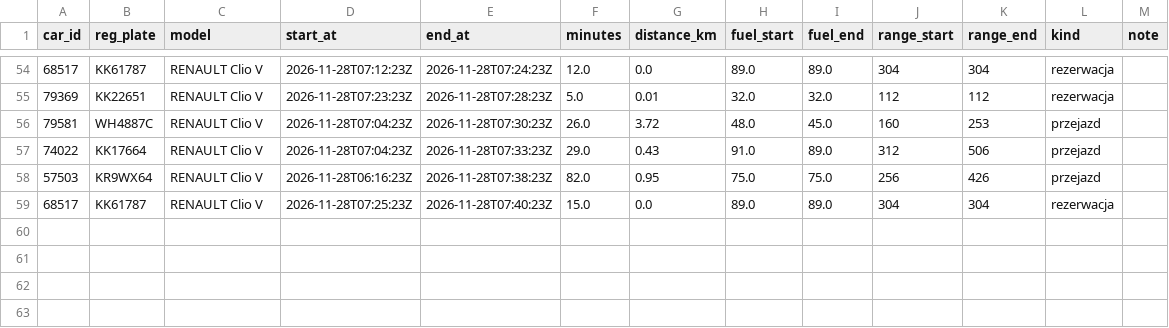
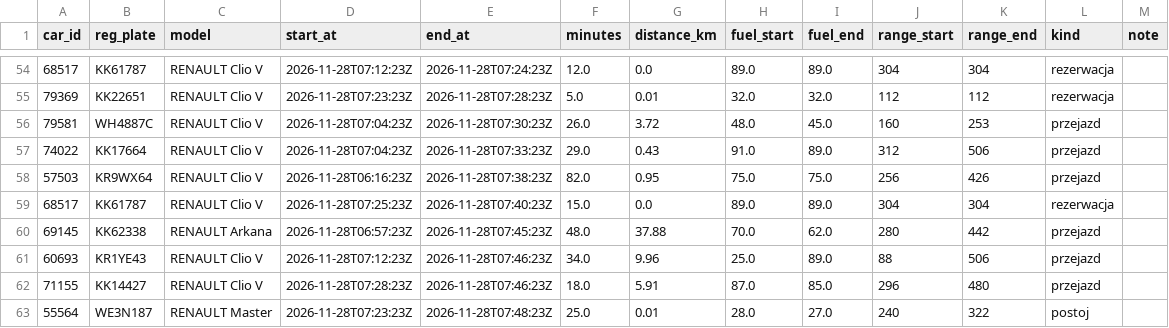
Before and after one commit to szymonslazak-rgb/traficar-warszawa, a CSV file: data/trips/2026-11-28.csv, drawn as a sheet; only a part is shown, gaps mark what is left out; the diff names each change by its address in the sheet, - before the commit and + after, or states it on an @@ line.

```diff
--- a/data/trips/2026-11-28.csv
+++ b/data/trips/2026-11-28.csv
+row 60: 69145 | KK62338 | RENAULT Arkana | 2026-11-28T06:57:23Z | 2026-11-28T07:45:23Z | 48.0 | 37.88 | 70.0 | 62.0 | 280 | 442 | przejazd
+row 61: 60693 | KR1YE43 | RENAULT Clio V | 2026-11-28T07:12:23Z | 2026-11-28T07:46:23Z | 34.0 | 9.96 | 25.0 | 89.0 | 88 | 506 | przejazd
+row 62: 71155 | KK14427 | RENAULT Clio V | 2026-11-28T07:28:23Z | 2026-11-28T07:46:23Z | 18.0 | 5.91 | 87.0 | 85.0 | 296 | 480 | przejazd
+row 63: 55564 | WE3N187 | RENAULT Master | 2026-11-28T07:23:23Z | 2026-11-28T07:48:23Z | 25.0 | 0.01 | 28.0 | 27.0 | 240 | 322 | postoj
```
Also changed, not shown: data/reads/2026-11-28.csv, data/trips/2026-11-27.csv, 5 other files.
